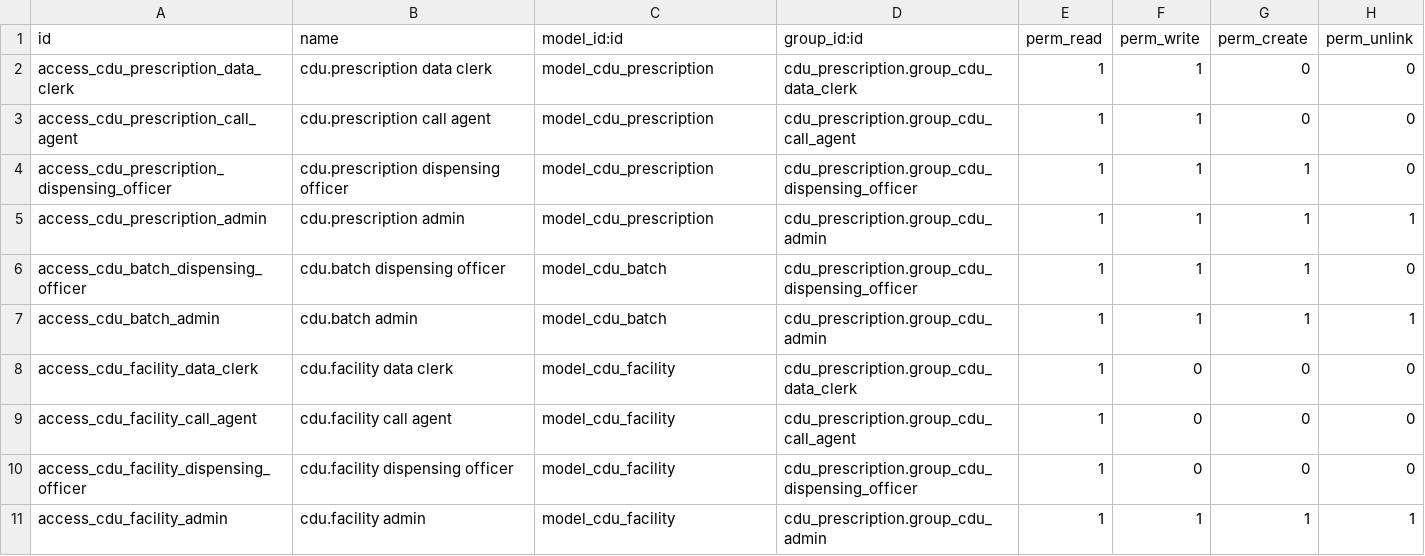
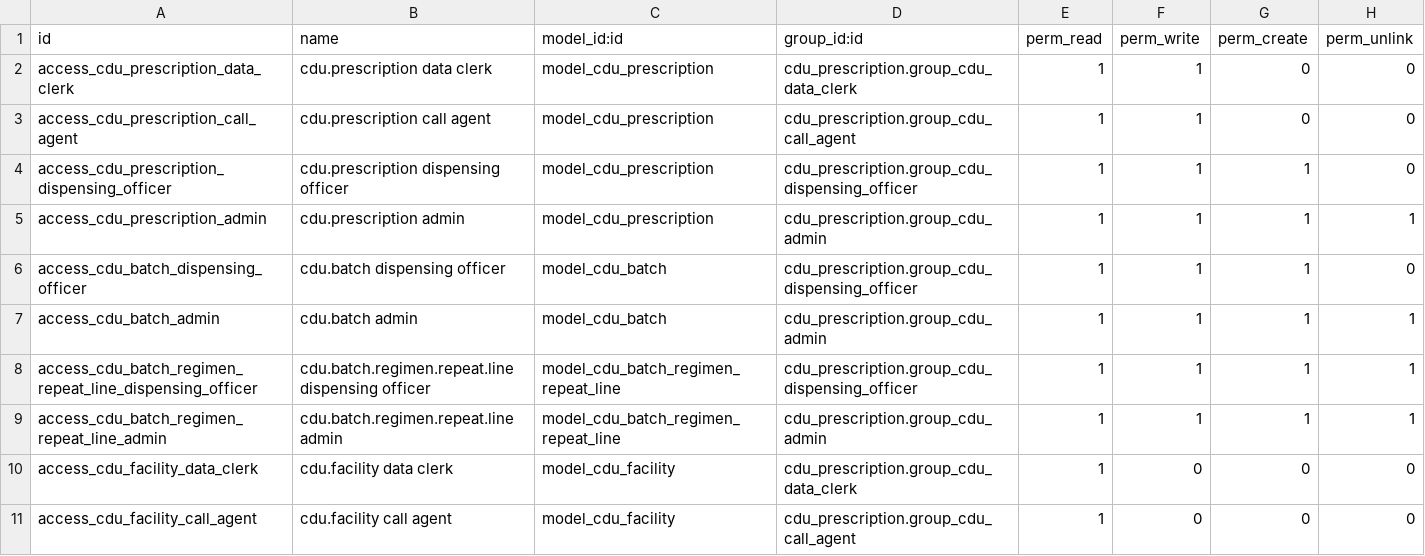
Before and after one commit to Bonolo-Health-CDU/bahmni-docker, a CSV file: bahmni-standard/extra-odoo-addons/cdu_prescription/security/ir.model.access.csv, drawn as a sheet; only a part is shown; the shorter side is filled out with more unchanged rows; the diff names each change by its address in the sheet, - before the commit and + after, or states it on an @@ line.

Commit message:
Multiple Regimen repeat days

```diff
--- a/bahmni-standard/extra-odoo-addons/cdu_prescription/security/ir.model.access.csv
+++ b/bahmni-standard/extra-odoo-addons/cdu_prescription/security/ir.model.access.csv
+row 8: access_cdu_batch_regimen_repeat_line_dispensing_officer | cdu.batch.regimen.repeat.line dispensing officer | model_cdu_batch_regimen_repeat_line | cdu_prescription.group_cdu_dispensing_officer | 1 | 1 | 1 | 1
+row 9: access_cdu_batch_regimen_repeat_line_admin | cdu.batch.regimen.repeat.line admin | model_cdu_batch_regimen_repeat_line | cdu_prescription.group_cdu_admin | 1 | 1 | 1 | 1
```
Also changed, not shown: 7 other files.
